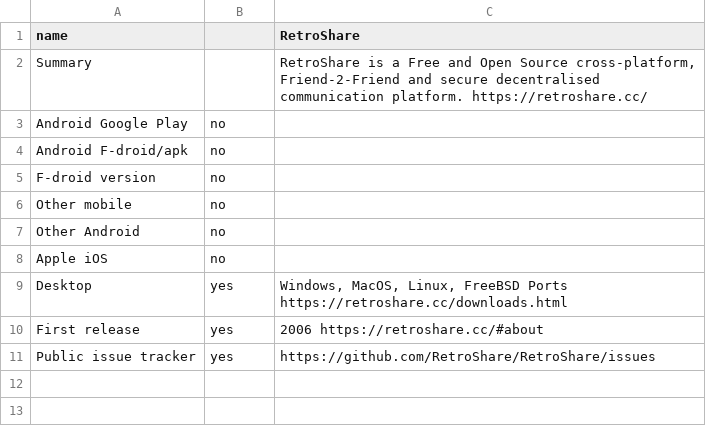
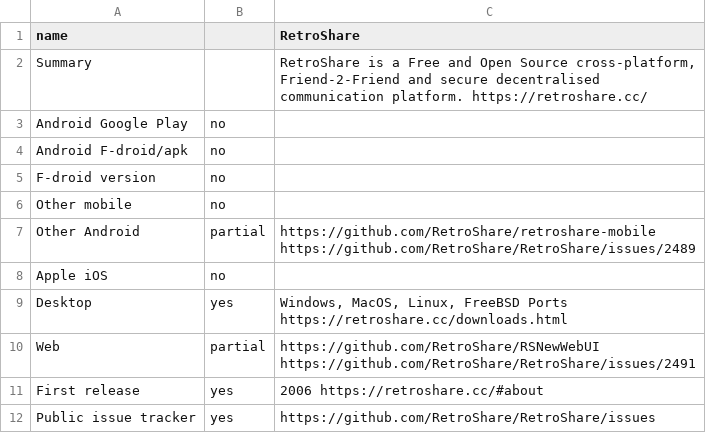
Before and after one commit to bkil/secuchart, a CSV file: data/retroshare.csv, drawn as a sheet.

Commit message:
Updated Android/Web status reflecting some wip efforts for retroshare

```diff
--- a/data/retroshare.csv
+++ b/data/retroshare.csv
@@ -6,5 +6,6 @@ F-droid version;no;;
 Other mobile;no;;
-Other Android;no;;
+Other Android;partial;https://github.com/RetroShare/retroshare-mobile https://github.com/RetroShare/RetroShare/issues/2489;
 Apple iOS;no;;
 Desktop;yes;Windows, MacOS, Linux, FreeBSD Ports https://retroshare.cc/downloads.html;
+Web;partial;https://github.com/RetroShare/RSNewWebUI https://github.com/RetroShare/RetroShare/issues/2491;
 First release;yes;2006 https://retroshare.cc/#about;
```
